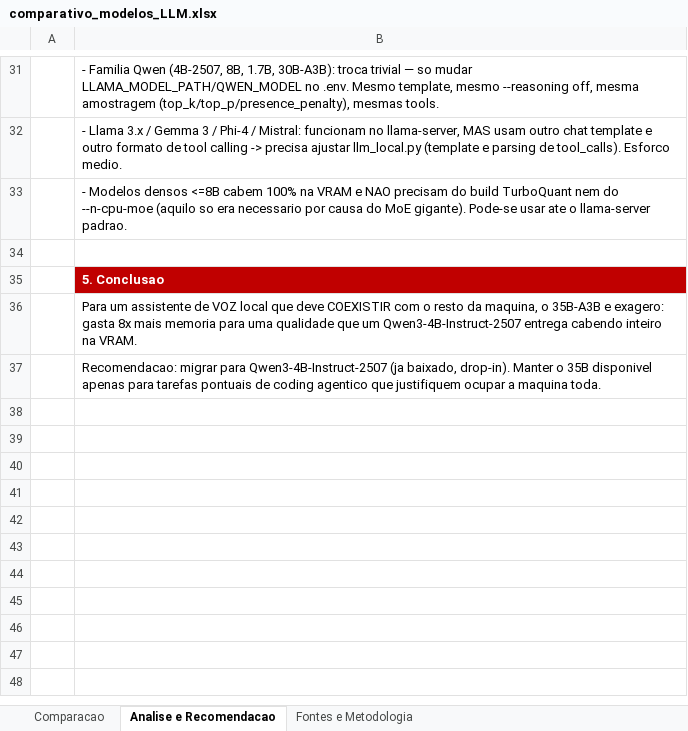
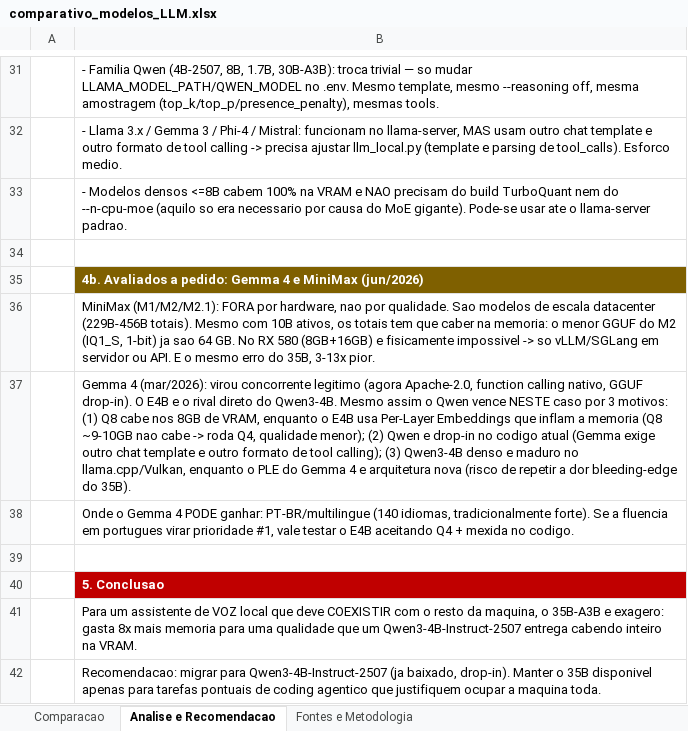
Before and after one commit to fulviusguelfi/jarvis-1, an Excel workbook: docs/comparativo_modelos_LLM.xlsx, sheet Analise e Recomendacao, drawn as a sheet; only a part is shown, gaps mark what is left out; values as stored, in another font and other column widths than the file's, no borders; the diff names each change by its address in the sheet, - before the commit and + after, or states it on an @@ line.

```diff
--- a/docs/comparativo_modelos_LLM.xlsx (sheet Analise e Recomendacao)
+++ b/docs/comparativo_modelos_LLM.xlsx (sheet Analise e Recomendacao)
+row 35:  | 4b. Avaliados a pedido: Gemma 4 e MiniMax (jun/2026)
+row 36:  | MiniMax (M1/M2/M2.1): FORA por hardware, nao por qualidade. Sao modelos de escala datacenter (229B-456B totais). Mesmo com 10B ativos, os totais tem que caber na memoria: o menor GGUF do M2 (IQ1_S, 1-bit) ja sao 64 GB. No RX 580 (8GB+16GB) e fisicamente impossivel -> so vLLM/SGLang em servidor ou API. E o mesmo erro do 35B, 3-13x pior.
+row 37:  | Gemma 4 (mar/2026): virou concorrente legitimo (agora Apache-2.0, function calling nativo, GGUF drop-in). O E4B e o rival direto do Qwen3-4B. Mesmo assim o Qwen vence NESTE caso por 3 motivos: (1) Q8 cabe nos 8GB de VRAM, enquanto o E4B usa Per-Layer Embeddings que inflam a memoria (Q8 ~9-10GB nao cabe -> roda Q4, qualidade menor); (2) Qwen e drop-in no codigo atual (Gemma exige outro chat template e outro formato de tool calling); (3) Qwen3-4B denso e maduro no llama.cpp/Vulkan, enquanto o PLE do Gemma 4 e arquitetura nova (risco de repetir a dor bleeding-edge do 35B).
+row 38:  | Onde o Gemma 4 PODE ganhar: PT-BR/multilingue (140 idiomas, tradicionalmente forte). Se a fluencia em portugues virar prioridade #1, vale testar o E4B aceitando Q4 + mexida no codigo.
+row 39: (empty)
```
Also changed, not shown: sheet Comparacao, sheet Fontes e Metodologia, 1 other file.
